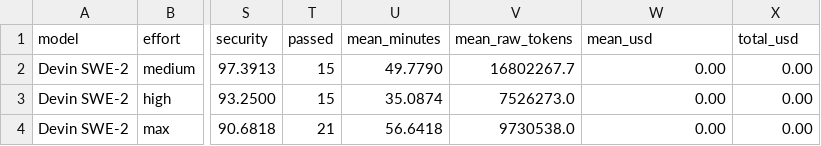
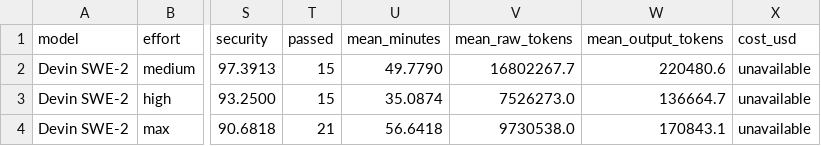
Before and after one commit to morganlinton/VulcanBenchCOM, a CSV file: assets/data/swe-v4-devin-swe2-v311-scores.csv, drawn as a sheet; only a part is shown, gaps mark what is left out; the diff names each change by its address in the sheet, - before the commit and + after, or states it on an @@ line.

```diff
--- a/assets/data/swe-v4-devin-swe2-v311-scores.csv
+++ b/assets/data/swe-v4-devin-swe2-v311-scores.csv
-W1: mean_usd
+W1: mean_output_tokens
-X1: total_usd
+X1: cost_usd
-W2 (mean_output_tokens): 0.00
+W2 (mean_output_tokens): 220480.6
-X2:X4 (cost_usd): 0.00
+X2:X4 (cost_usd): unavailable
-W3 (mean_output_tokens): 0.00
+W3 (mean_output_tokens): 136664.7
-W4 (mean_output_tokens): 0.00
+W4 (mean_output_tokens): 170843.1
```
Also changed, not shown: assets/data/swe-v4-devin-swe2-v311/runs.csv, 19 other files.
